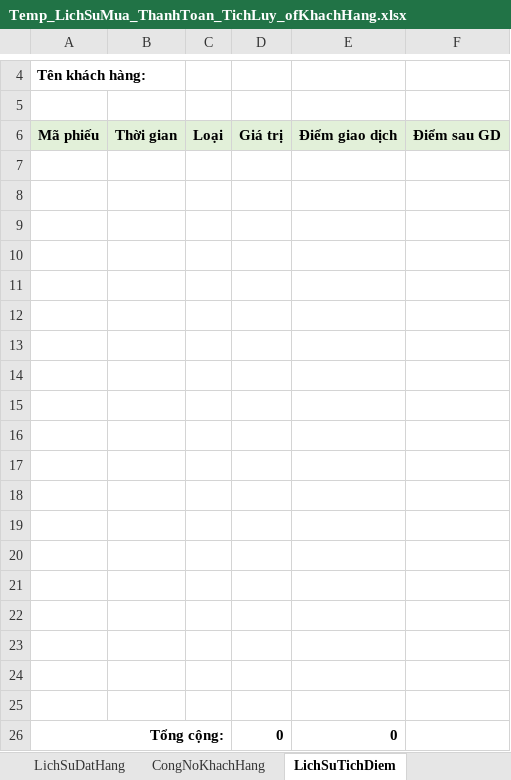
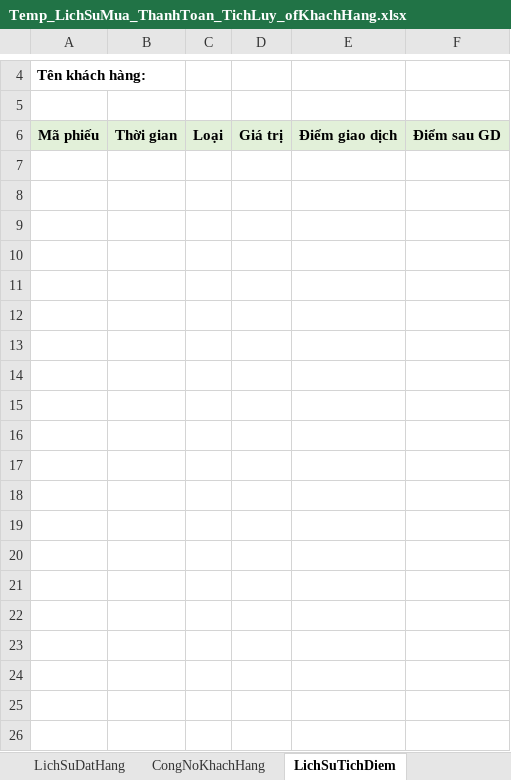
Before and after one commit to nhuongdt/KangJinDemo, an Excel workbook: banhang24/Template/ExportExcel/Temp_LichSuMua_ThanhToan_TichLuy_ofKhachHang.xlsx, sheet LichSuTichDiem, drawn as a sheet; only a part is shown, gaps mark what is left out; values as stored, in another font and other column widths than the file's, no borders; the diff names each change by its address in the sheet, - before the commit and + after, or states it on an @@ line.

Commit message:
xóa dòng Tổng ở cuối

```diff
--- a/banhang24/Template/ExportExcel/Temp_LichSuMua_ThanhToan_TichLuy_ofKhachHang.xlsx (sheet LichSuTichDiem)
+++ b/banhang24/Template/ExportExcel/Temp_LichSuMua_ThanhToan_TichLuy_ofKhachHang.xlsx (sheet LichSuTichDiem)
-row 7: (empty)
-row 8: (empty)
-row 9: (empty)
-row 10: (empty)
-row 11: (empty)
-row 12: (empty)
-row 13: (empty)
-row 14: (empty)
-row 15: (empty)
-row 16: (empty)
-row 17: (empty)
-row 18: (empty)
-row 19: (empty)
-row 20: (empty)
-row 21: (empty)
-row 22: (empty)
-row 23: (empty)
-row 24: (empty)
-row 25: (empty)
-row 26: Tổng cộng: |  |  | 0 | 0
```
Also changed, not shown: sheet LichSuDatHang, sheet CongNoKhachHang, sheet LichSuBanHang.
